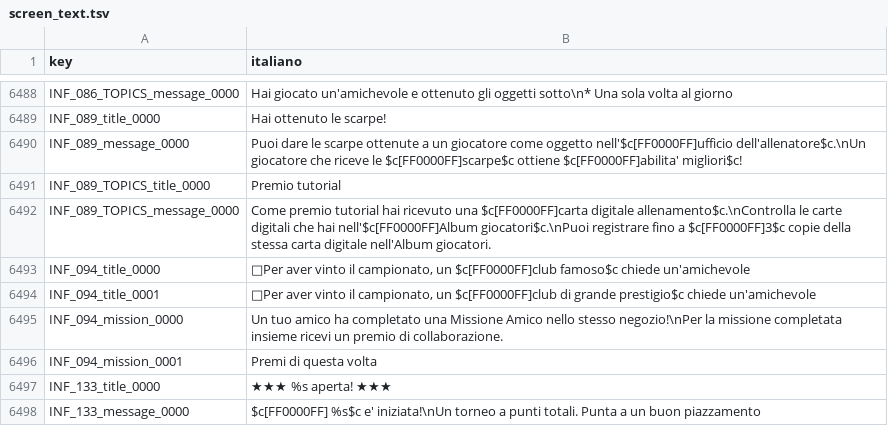
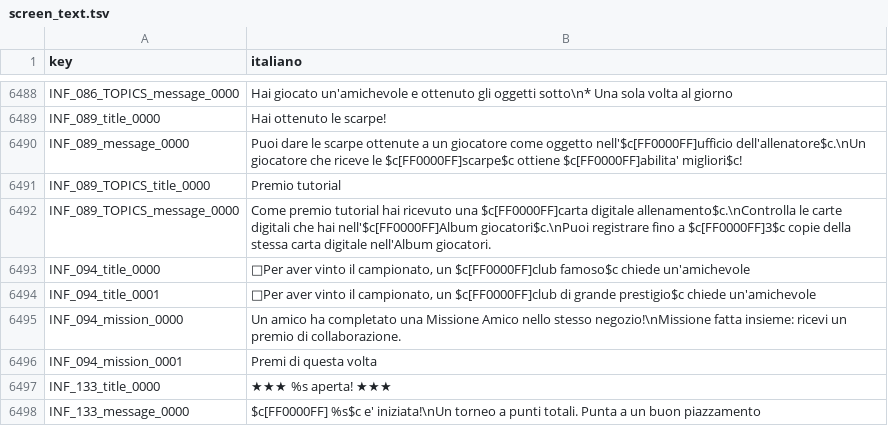
Before and after one commit to Forza-WCCF/Forza-WCCF, a TSV file: editions/2017-18/italian/screen_text.tsv, drawn as a sheet; only a part is shown, gaps mark what is left out.

Commit message:
2017-18 Italian: the friend-mission notice fits the game's 128-byte buffer
INF_094_mission_0000 was 139 bytes in Italian; the client prints it with sprintf_s
into 128 bytes (sub_6CEBE0, 0x6D0EEE), the same overflow that ended the game for the
secretary's birthday. It now says "Missione fatta insieme: ricevi un premio di
collaborazione." (123 bytes); FIXED_BUFFERS checks it.

```diff
--- a/editions/2017-18/italian/screen_text.tsv
+++ b/editions/2017-18/italian/screen_text.tsv
@@ -6494,3 +6494,3 @@ INF_094_title_0000	□Per aver vinto il campionato, un $c[FF0000FF]club famoso$c
 INF_094_title_0001	□Per aver vinto il campionato, un $c[FF0000FF]club di grande prestigio$c chiede un'amichevole
-INF_094_mission_0000	Un tuo amico ha completato una Missione Amico nello stesso negozio!\nPer la missione completata insieme ricevi un premio di collaborazione.
+INF_094_mission_0000	Un amico ha completato una Missione Amico nello stesso negozio!\nMissione fatta insieme: ricevi un premio di collaborazione.
 INF_094_mission_0001	Premi di questa volta
```
Also changed, not shown: 1 other file.
